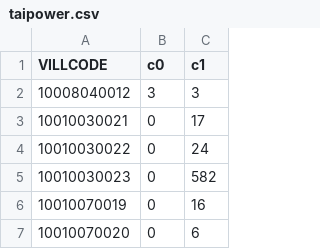
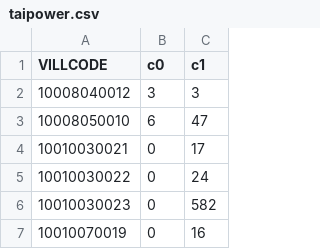
Before and after one commit to kiang/service.taipower.com.tw, a CSV file: docs/taipower.csv, drawn as a sheet; only a part is shown; the shorter side is filled out with more unchanged rows; the diff names each change by its address in the sheet, - before the commit and + after, or states it on an @@ line.

```diff
--- a/docs/taipower.csv
+++ b/docs/taipower.csv
+row 3: 10008050010 | 6 | 47
```
Also changed, not shown: docs/cunli.csv.
